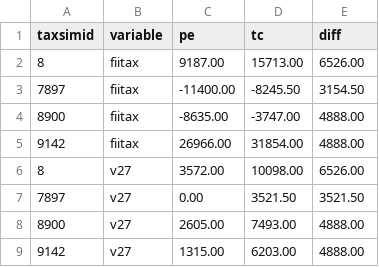
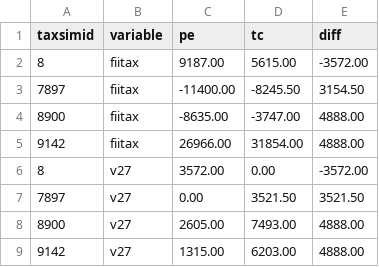
Before and after one commit to PSLmodels/Tax-Calculator, a CSV file: taxcalc/validation/pe_taxsim/expected_differences/b21-taxdiffs-expect.csv, drawn as a sheet; only a part is shown.

```diff
--- a/taxcalc/validation/pe_taxsim/expected_differences/b21-taxdiffs-expect.csv
+++ b/taxcalc/validation/pe_taxsim/expected_differences/b21-taxdiffs-expect.csv
@@ -1,3 +1,3 @@
 taxsimid,variable,pe,tc,diff
-8,fiitax,9187.00,15713.00,6526.00
+8,fiitax,9187.00,5615.00,-3572.00
 7897,fiitax,-11400.00,-8245.50,3154.50
@@ -5,3 +5,3 @@ taxsimid,variable,pe,tc,diff
 9142,fiitax,26966.00,31854.00,4888.00
-8,v27,3572.00,10098.00,6526.00
+8,v27,3572.00,0.00,-3572.00
 7897,v27,0.00,3521.50,3521.50
```
Also changed, not shown: taxcalc/validation/pe_taxsim/expected_differences/b22-taxdiffs-expect.csv, taxcalc/validation/pe_taxsim/expected_differences/b24-taxdiffs-expect.csv, 5 other files.
